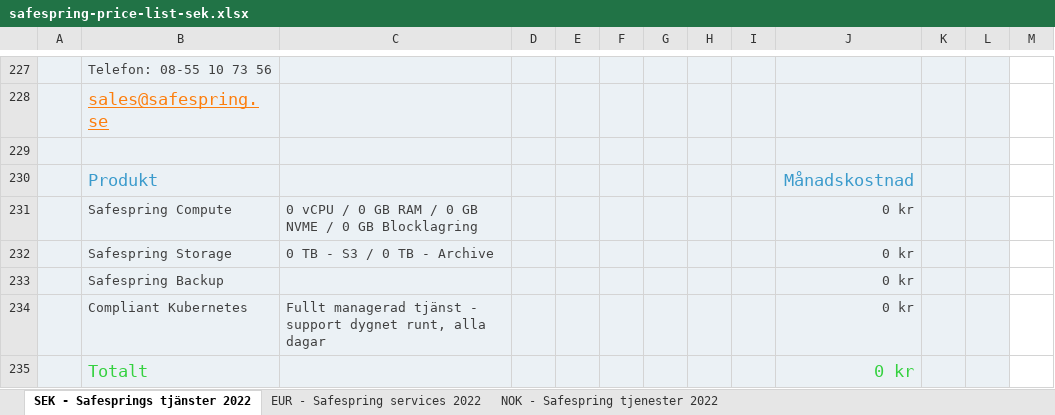
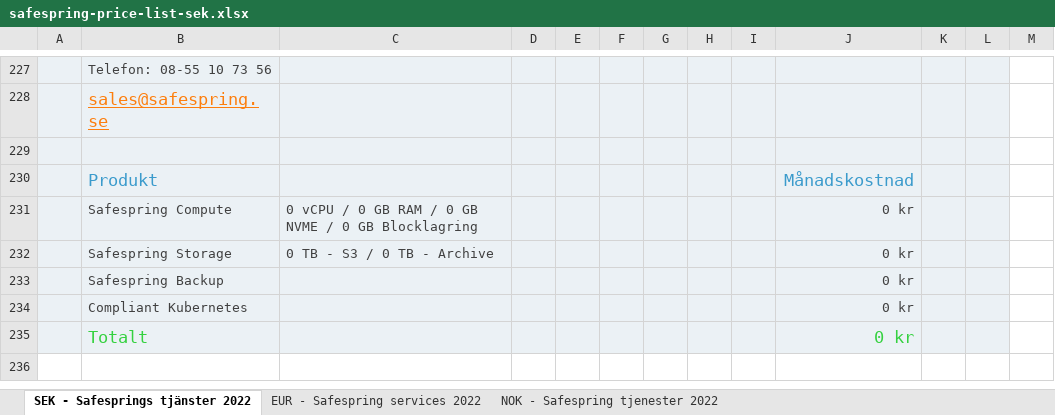
Before and after one commit to safespring/web, an Excel workbook: static/pricelist/SEK/safespring-price-list-sek.xlsx, sheet SEK - Safesprings tjänster 2022, drawn as a sheet; only a part is shown, gaps mark what is left out; values as stored, in another font and other column widths than the file's, no borders; charts and pictures and conditional formats not drawn; the diff names each change by its address in the sheet, - before the commit and + after, or states it on an @@ line.

Commit message:
Update safespring-price-list-sek.xlsx

```diff
--- a/static/pricelist/SEK/safespring-price-list-sek.xlsx (sheet SEK - Safesprings tjänster 2022)
+++ b/static/pricelist/SEK/safespring-price-list-sek.xlsx (sheet SEK - Safesprings tjänster 2022)
-C234: Fullt managerad tjänst - support dygnet runt, alla dagar
+C234: (empty)
```
